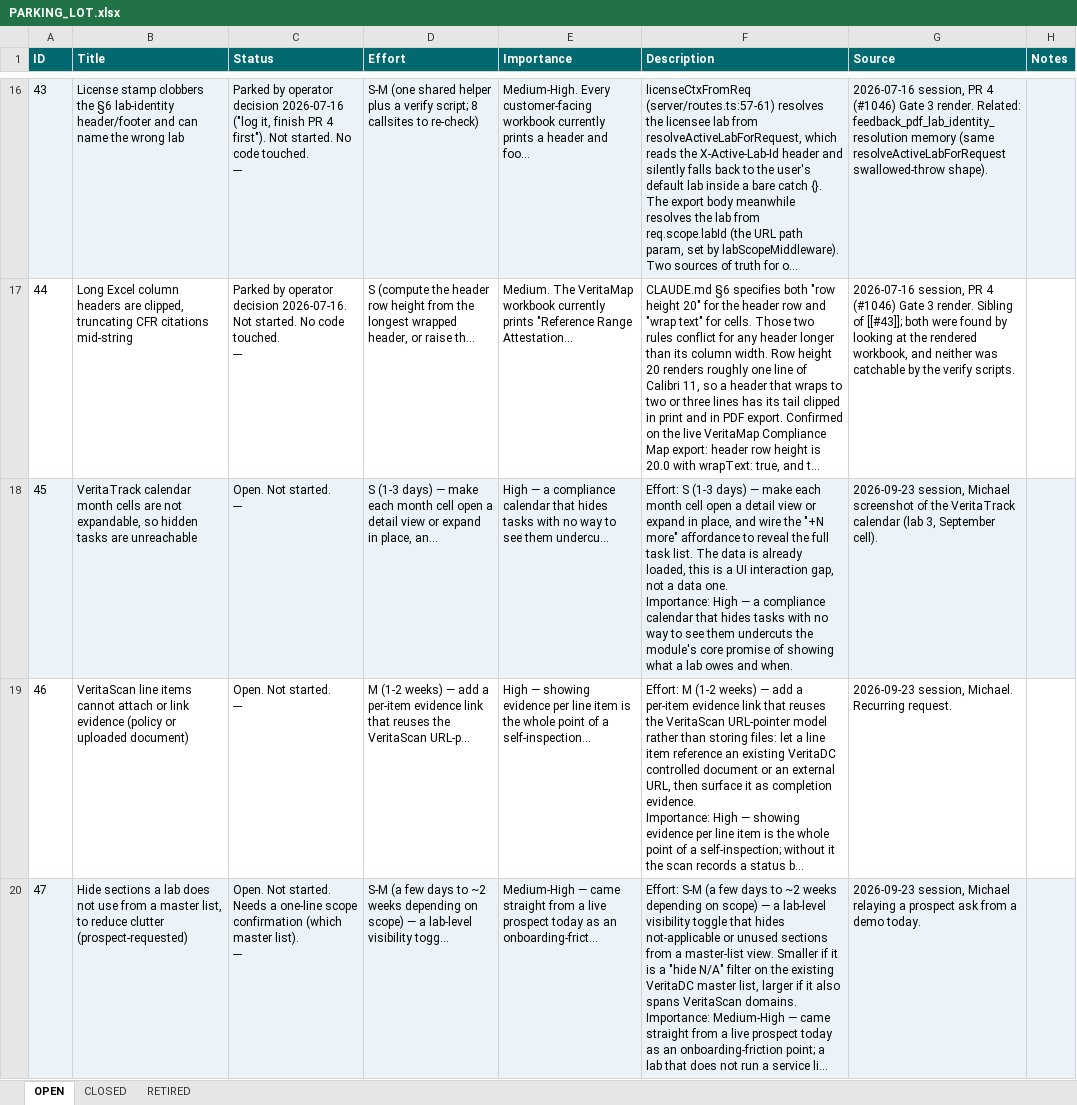
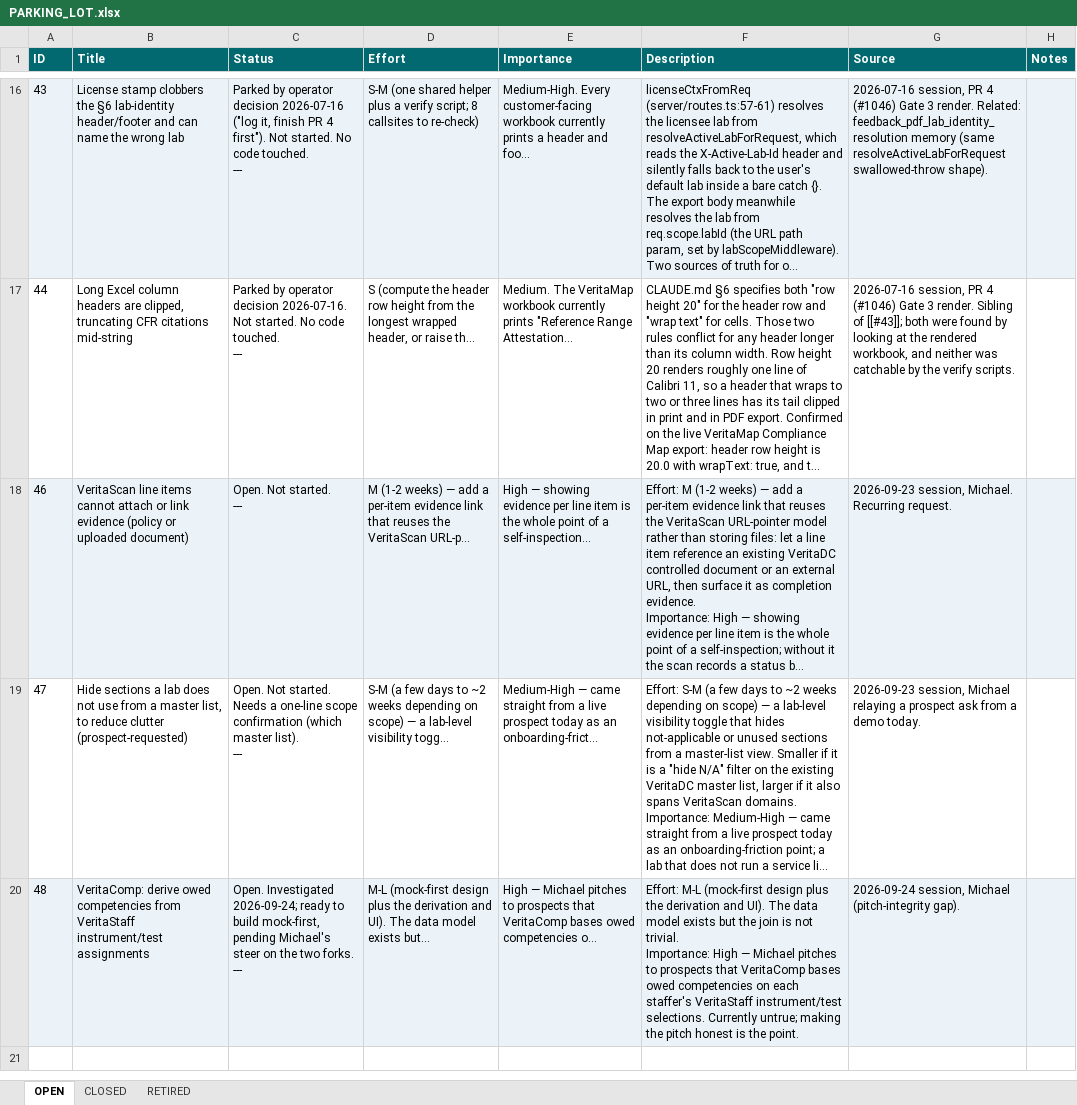
Before and after one commit to mav40121/veritas-lab-services, an Excel workbook: PARKING_LOT.xlsx, sheet OPEN, drawn as a sheet; only a part is shown, gaps mark what is left out; long unchanged cells end in …; values as stored, in another font and other column widths than the file's, no borders; removed rows and columns are numbered as before the commit, all else as after; ↵ is a line break in a cell; the diff names each change by its address in the sheet, - before the commit and + after, or states it on an @@ line.

```diff
--- a/PARKING_LOT.xlsx (sheet OPEN)
+++ b/PARKING_LOT.xlsx (sheet OPEN)
-row 18: 45 | VeritaTrack calendar month cells are not expandable, so hidden tasks are unreachable | Open. Not started. ↵ --- | S (1-3 days) — make each month cell open a detail view or expand in place, an... | High — a compliance calendar that hides tasks with no way to see them undercu... | Effort: S (1-3 days) — make each month cell open a detail view or expand in place, and wire the "+N more" affordance to reveal the full task list. The data is already loaded, this is a UI interaction gap, not a data one. ↵ Importance: High — a compliance calendar that hides tasks with no way to see them undercuts the module's core promise of showing what a lab owes and when. | 2026-09-23 session, Michael screenshot of the VeritaTrack calendar (lab 3, September cell).
-A18:H18 fill: none
+A18:H18 fill: #EBF3F8
-A19:H19 fill: #EBF3F8
+A19:H19 fill: none
+row 20: 48 | VeritaComp: derive owed competencies from VeritaStaff instrument/test assignments | Open. Investigated 2026-09-24; ready to build mock-first, pending Michael's steer on the two forks. ↵ --- | M-L (mock-first design plus the derivation and UI). The data model exists but... | High — Michael pitches to prospects that VeritaComp bases owed competencies o... | Effort: M-L (mock-first design plus the derivation and UI). The data model exists but the join is not trivial. ↵ Importance: High — Michael pitches to prospects that VeritaComp bases owed competencies on each staffer's VeritaStaff instrument/test selections. Currently untrue; making the pitch honest is the point. | 2026-09-24 session, Michael (pitch-integrity gap).
```
Also changed, not shown: sheet CLOSED, 1 other file.
